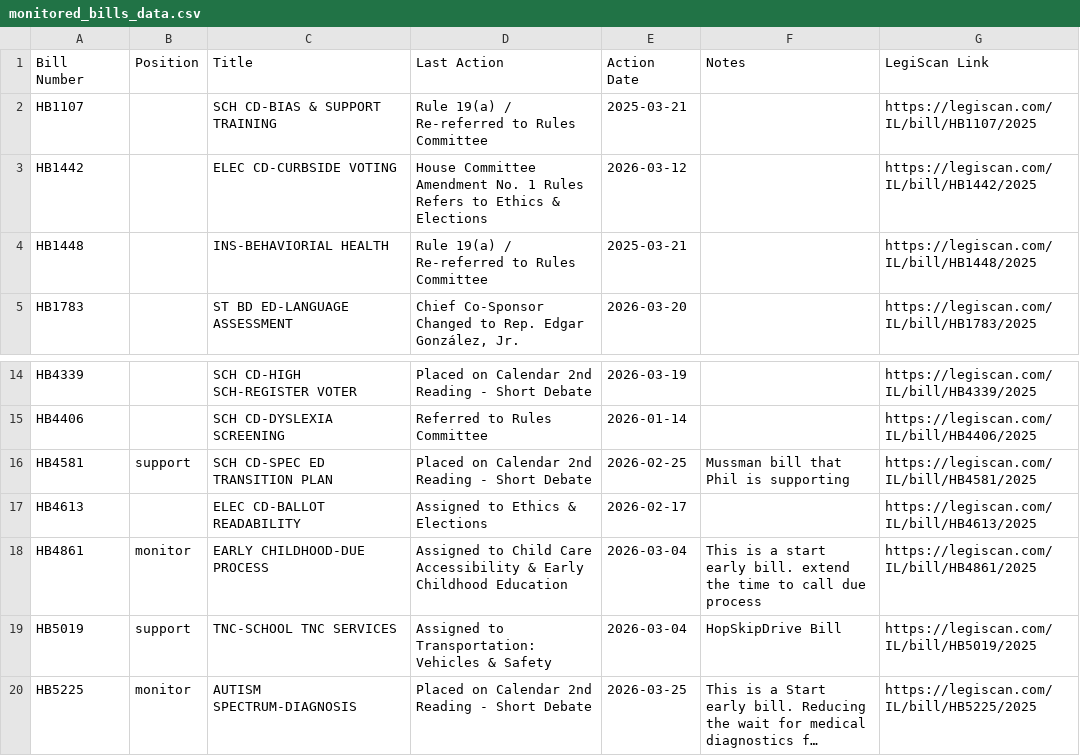
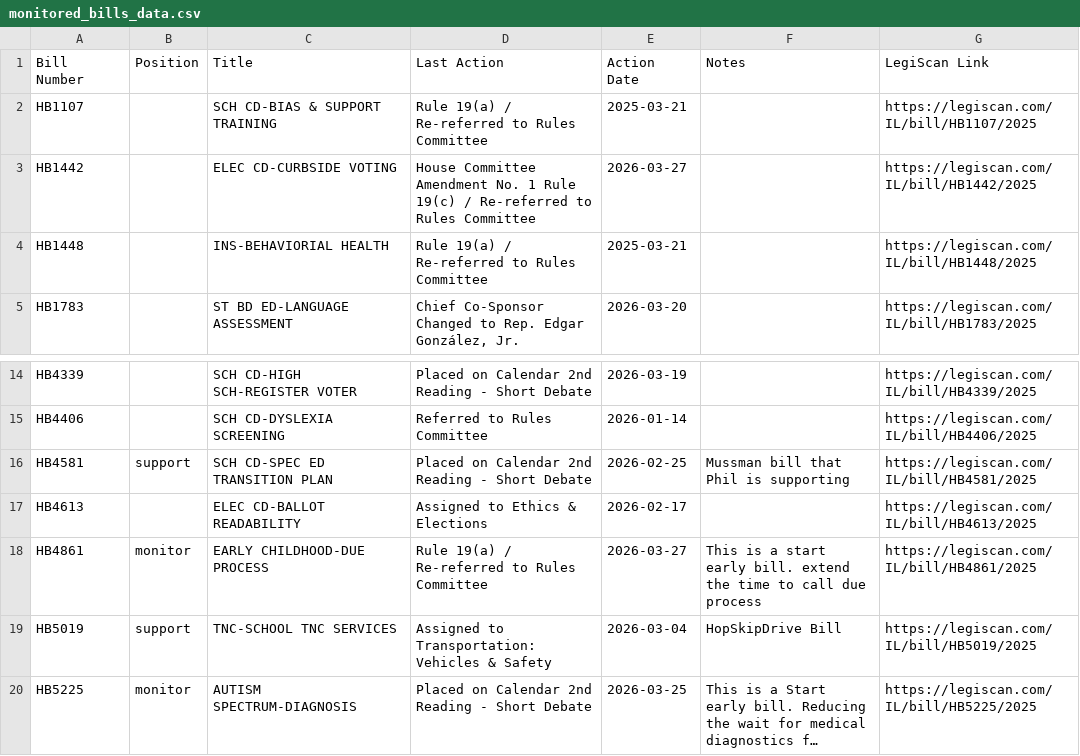
Before and after one commit to lallfran15/ilga-bill-tracker, a CSV file: monitored_bills_data.csv, drawn as a sheet; only a part is shown, gaps mark what is left out; long unchanged cells end in ….

```diff
--- a/monitored_bills_data.csv
+++ b/monitored_bills_data.csv
@@ -2,3 +2,3 @@ Bill Number,Position,Title,Last Action,Action Date,Notes,LegiScan Link
 HB1107,,SCH CD-BIAS & SUPPORT TRAINING,Rule 19(a) / Re-referred to Rules Committee,2025-03-21,,https://legiscan.com/IL/bill/HB1107/2025
-HB1442,,ELEC CD-CURBSIDE VOTING,House Committee Amendment No. 1 Rules Refers to Ethics & Elections,2026-03-12,,https://legiscan.com/IL/bill/HB1442/2025
+HB1442,,ELEC CD-CURBSIDE VOTING,House Committee Amendment No. 1 Rule 19(c) / Re-referred to Rules Committee,2026-03-27,,https://legiscan.com/IL/bill/HB1442/2025
 HB1448,,INS-BEHAVIORIAL HEALTH,Rule 19(a) / Re-referred to Rules Committee,2025-03-21,,https://legiscan.com/IL/bill/HB1448/2025
@@ -17,3 +17,3 @@ HB4581,support,SCH CD-SPEC ED TRANSITION PLAN,Placed on Calendar 2nd Reading - S
 HB4613,,ELEC CD-BALLOT READABILITY,Assigned to Ethics & Elections,2026-02-17,,https://legiscan.com/IL/bill/HB4613/2025
-HB4861,monitor,EARLY CHILDHOOD-DUE PROCESS,Assigned to Child Care Accessibility & Early Childhood Education,2026-03-04,This is a start early bill. extend the time to call due process,https://legiscan.com/IL/bill/HB4861/2025
+HB4861,monitor,EARLY CHILDHOOD-DUE PROCESS,Rule 19(a) / Re-referred to Rules Committee,2026-03-27,This is a start early bill. extend the time to call due process,https://legiscan.com/IL/bill/HB4861/2025
 HB5019,support,TNC-SCHOOL TNC SERVICES,Assigned to Transportation: Vehicles & Safety,2026-03-04,HopSkipDrive Bill,https://legiscan.com/IL/bill/HB5019/2025
```
Also changed, not shown: bills_data.csv, 1 other file.
